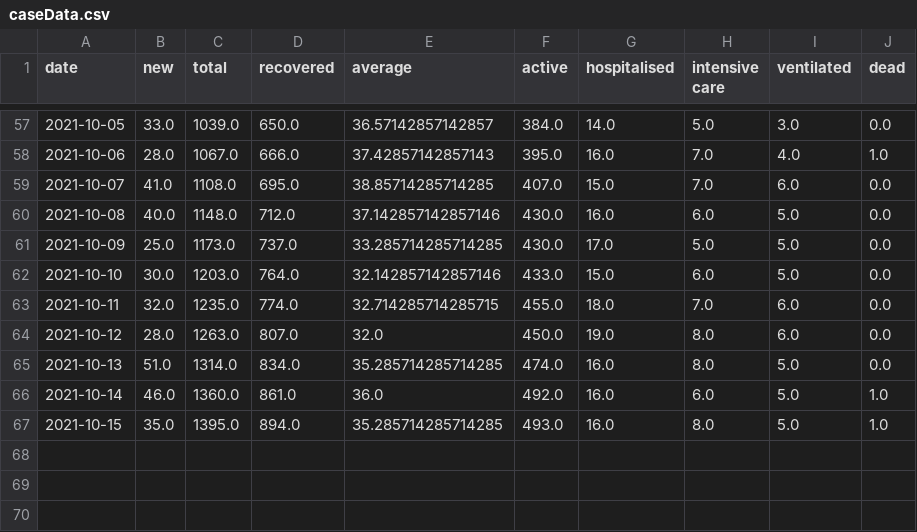
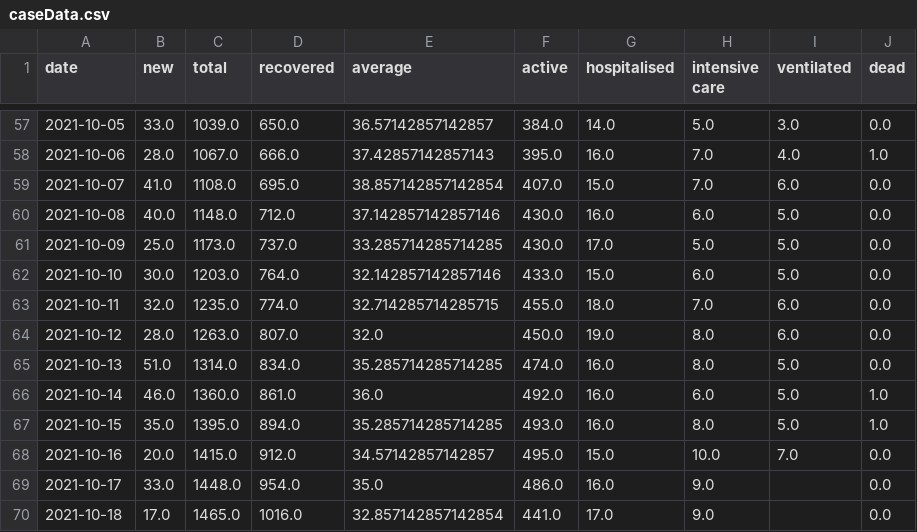
Before and after one commit to MarkusMannheim/act-coronavirus-teaser, a CSV file: data/caseData.csv, drawn as a sheet; only a part is shown, gaps mark what is left out.

```diff
--- a/data/caseData.csv
+++ b/data/caseData.csv
@@ -58,3 +58,3 @@ date,new,total,recovered,average,active,hospitalised,intensive care,ventilated,d
 2021-10-06,28.0,1067.0,666.0,37.42857142857143,395.0,16.0,7.0,4.0,1.0
-2021-10-07,41.0,1108.0,695.0,38.85714285714285,407.0,15.0,7.0,6.0,0.0
+2021-10-07,41.0,1108.0,695.0,38.857142857142854,407.0,15.0,7.0,6.0,0.0
 2021-10-08,40.0,1148.0,712.0,37.142857142857146,430.0,16.0,6.0,5.0,0.0
@@ -67 +67,4 @@ date,new,total,recovered,average,active,hospitalised,intensive care,ventilated,d
 2021-10-15,35.0,1395.0,894.0,35.285714285714285,493.0,16.0,8.0,5.0,1.0
+2021-10-16,20.0,1415.0,912.0,34.57142857142857,495.0,15.0,10.0,7.0,0.0
+2021-10-17,33.0,1448.0,954.0,35.0,486.0,16.0,9.0,,0.0
+2021-10-18,17.0,1465.0,1016.0,32.857142857142854,441.0,17.0,9.0,,0.0
```
Also changed, not shown: data/vaxData.csv, 2 other files.
